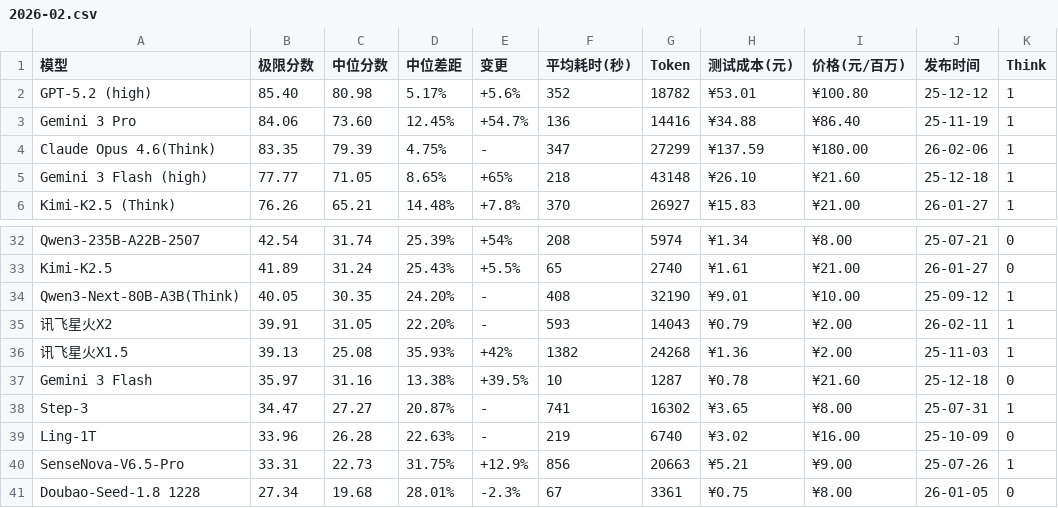
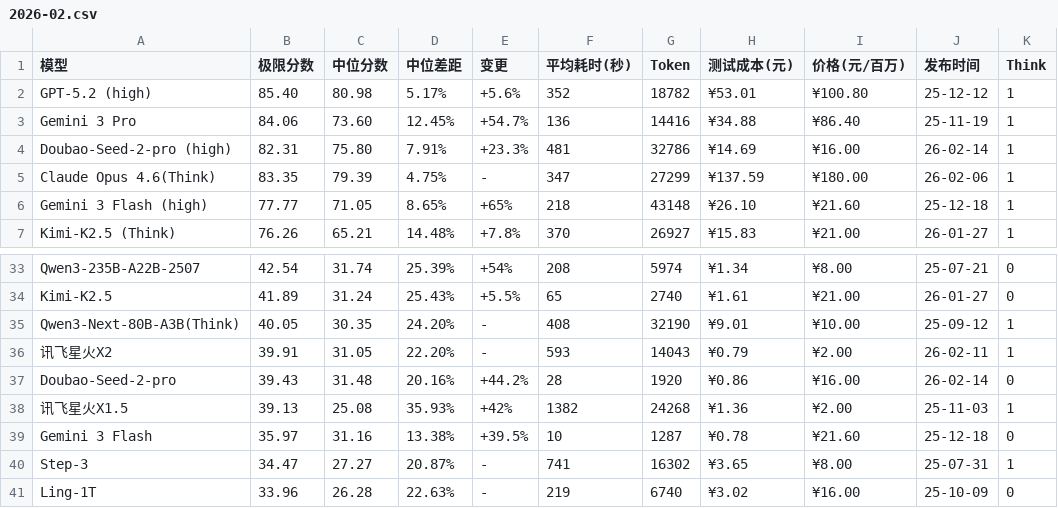
Before and after one commit to llm2014/llm_benchmark, a CSV file: docs/data/logic/2026-02.csv, drawn as a sheet; only a part is shown, gaps mark what is left out; the shorter side is filled out with more unchanged rows.

Commit message:
add seed-2.0-pro

```diff
--- a/docs/data/logic/2026-02.csv
+++ b/docs/data/logic/2026-02.csv
@@ -3,2 +3,3 @@
 "Gemini 3 Pro","84.06","73.60","12.45%","+54.7%","136","14416","¥34.88","¥86.40","25-11-19","1"
+"Doubao-Seed-2-pro (high)","82.31","75.80","7.91%","+23.3%","481","32786","¥14.69","¥16.00","26-02-14","1"
 "Claude Opus 4.6(Think)","83.35","79.39","4.75%","-","347","27299","¥137.59","¥180.00","26-02-06","1"
@@ -35,2 +36,3 @@
 "讯飞星火X2","39.91","31.05","22.20%","-","593","14043","¥0.79","¥2.00","26-02-11","1"
+"Doubao-Seed-2-pro","39.43","31.48","20.16%","+44.2%","28","1920","¥0.86","¥16.00","26-02-14","0"
 "讯飞星火X1.5","39.13","25.08","35.93%","+42%","1382","24268","¥1.36","¥2.00","25-11-03","1"
```
